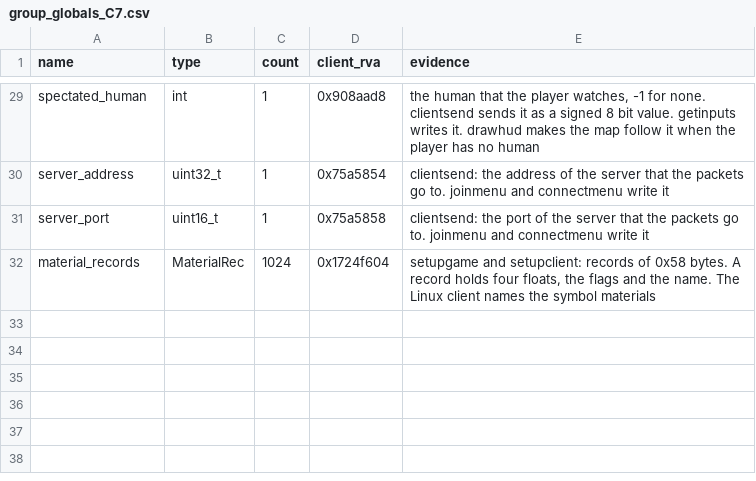
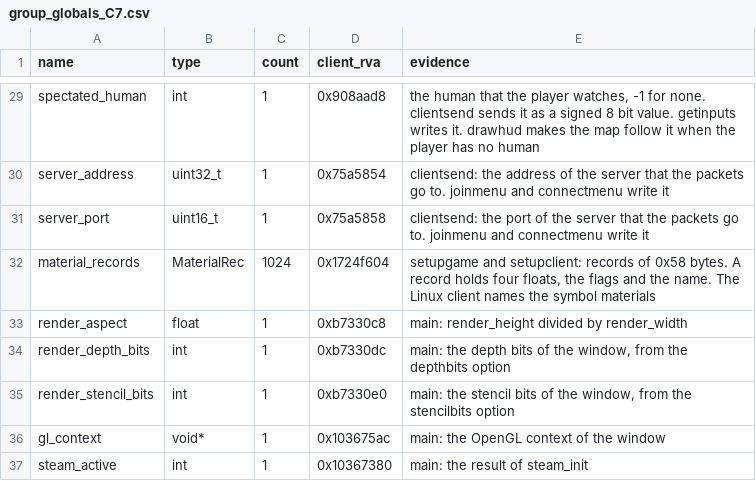
Before and after one commit to TheGreatVulpzin/OpenSubRosa24, a CSV file: analysis/client_win/group_globals_C7.csv, drawn as a sheet; only a part is shown, gaps mark what is left out.

Commit message:
Client C7: name the window globals and the swap interval option
Adds render_aspect, render_depth_bits, render_stencil_bits, gl_context
and steam_active (group_globals_C7.csv), and option +0x140
swap_interval. client_overlap.py reports steam_active inside the
server-sized packet_workspace: the client packet record has other
fields there, as numofkicked shows. The build has no errors.

```diff
--- a/analysis/client_win/group_globals_C7.csv
+++ b/analysis/client_win/group_globals_C7.csv
@@ -32 +32,6 @@ server_port,uint16_t,1,0x75a5858,"clientsend: the port of the server that the pa
 material_records,MaterialRec,1024,0x1724f604,"setupgame and setupclient: records of 0x58 bytes. A record holds four floats, the flags and the name. The Linux client names the symbol materials"
+render_aspect,float,1,0xb7330c8,"main: render_height divided by render_width"
+render_depth_bits,int,1,0xb7330dc,"main: the depth bits of the window, from the depthbits option"
+render_stencil_bits,int,1,0xb7330e0,"main: the stencil bits of the window, from the stencilbits option"
+gl_context,void*,1,0x103675ac,"main: the OpenGL context of the window"
+steam_active,int,1,0x10367380,"main: the result of steam_init"
```
Also changed, not shown: analysis/structs/names.csv, 2 other files.
